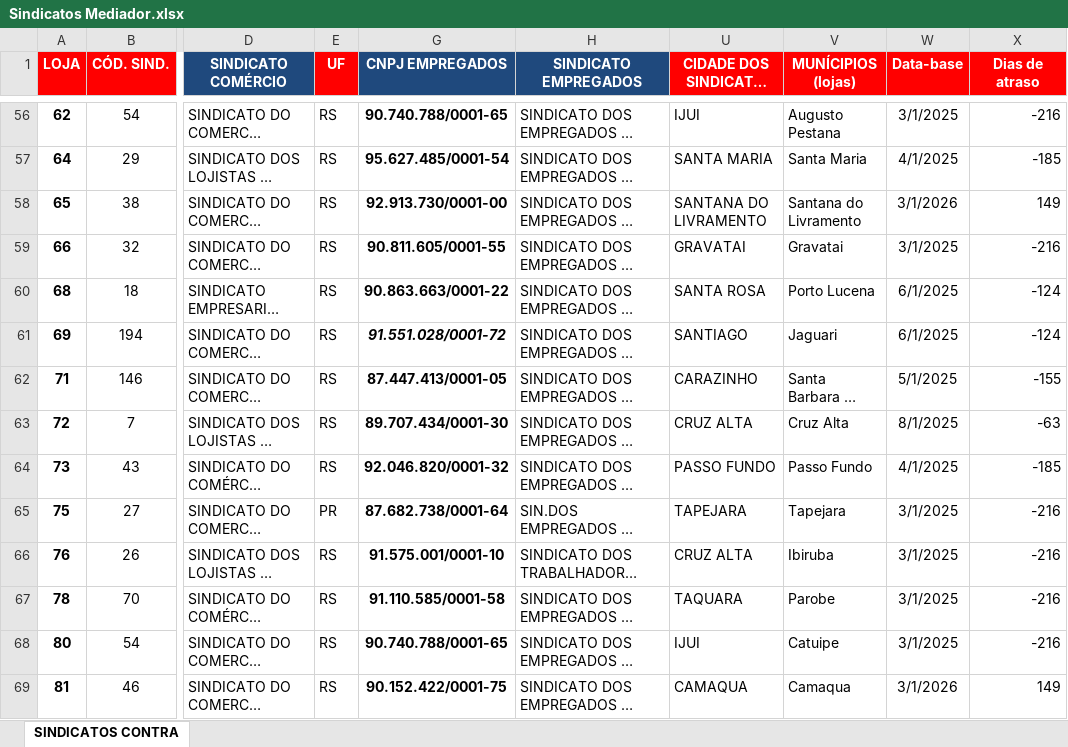
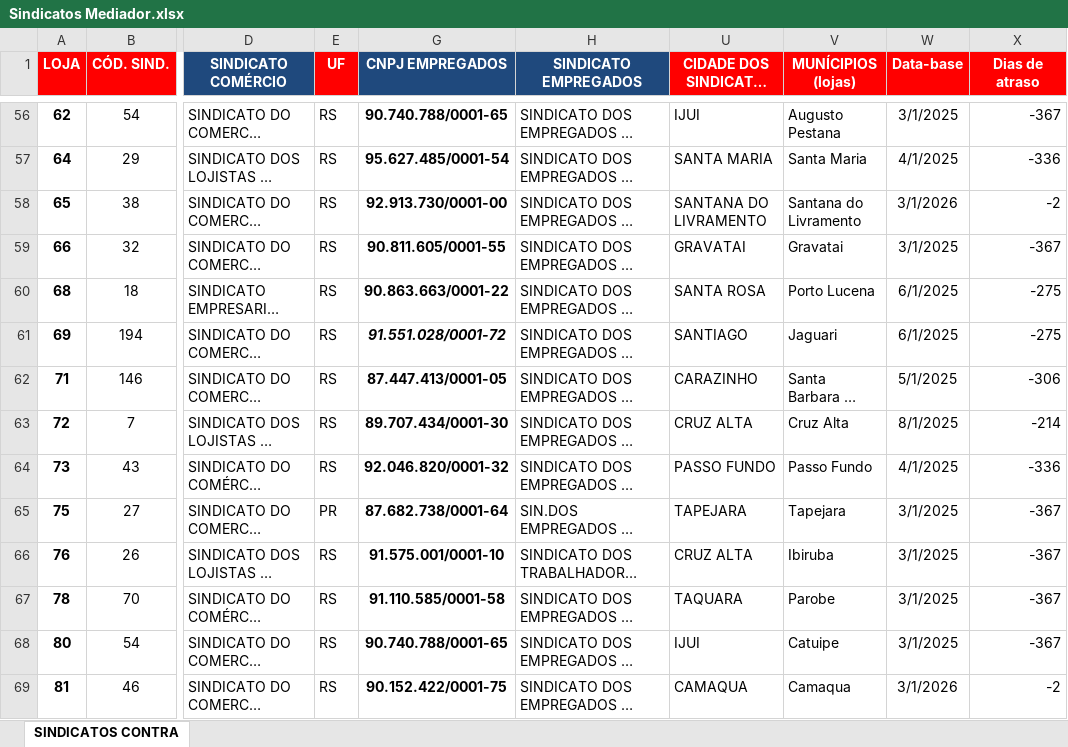
Before and after one commit to EduardoLudwig/mediador, an Excel workbook: Sindicatos Mediador.xlsx, sheet SINDICATOS CONTRA, drawn as a sheet; only a part is shown, gaps mark what is left out; long unchanged cells end in …; values as stored, in another font and other column widths than the file's, no borders; conditional formats not drawn; the diff covers the shown part only; the diff names each change by its address in the sheet, - before the commit and + after, or states it on an @@ line.

```diff
--- a/Sindicatos Mediador.xlsx (sheet SINDICATOS CONTRA)
+++ b/Sindicatos Mediador.xlsx (sheet SINDICATOS CONTRA)
-X56 (Dias de atraso): -216
+X56 (Dias de atraso): -367
-X57 (Dias de atraso): -185
+X57 (Dias de atraso): -336
-X58 (Dias de atraso): 149
+X58 (Dias de atraso): -2
-X59 (Dias de atraso): -216
+X59 (Dias de atraso): -367
-X60:X61 (Dias de atraso): -124
+X60:X61 (Dias de atraso): -275
-X62 (Dias de atraso): -155
+X62 (Dias de atraso): -306
-X63 (Dias de atraso): -63
+X63 (Dias de atraso): -214
-X64 (Dias de atraso): -185
+X64 (Dias de atraso): -336
-X65:X68 (Dias de atraso): -216
+X65:X68 (Dias de atraso): -367
-X69 (Dias de atraso): 149
+X69 (Dias de atraso): -2
```
Also changed, not shown: 611 edited cells elsewhere in this sheet, 5 other files.
